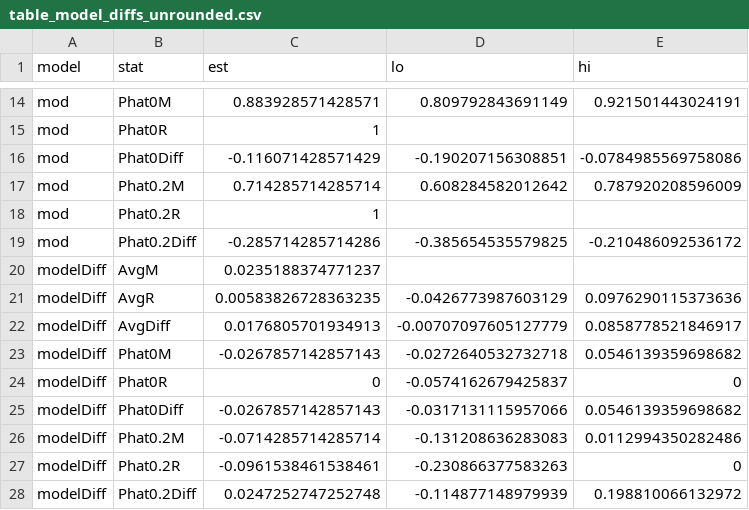
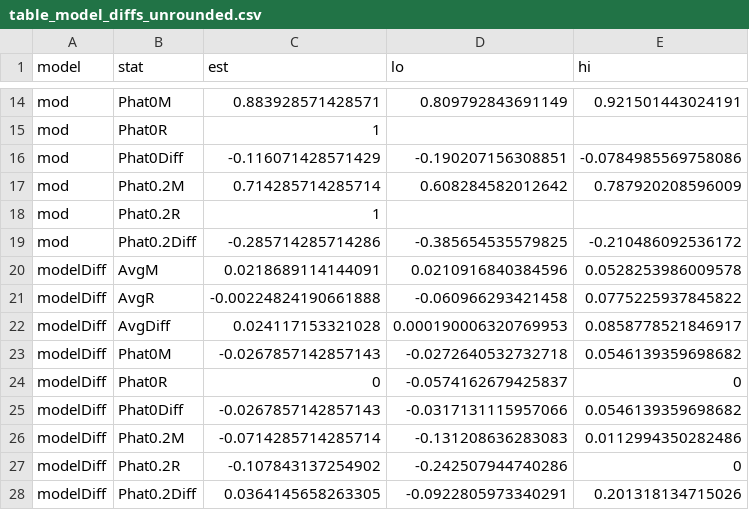
Before and after one commit to christinabergmann/IDSPreference_ManyBabiesMeta, a CSV file: results_from_R/results_with_augmented_ma_extended/table_model_diffs/table_model_diffs_unrounded.csv, drawn as a sheet; only a part is shown, gaps mark what is left out; the diff covers the shown part only.

```diff
--- a/results_from_R/results_with_augmented_ma_extended/table_model_diffs/table_model_diffs_unrounded.csv
+++ b/results_from_R/results_with_augmented_ma_extended/table_model_diffs/table_model_diffs_unrounded.csv
@@ -19,5 +19,5 @@ mod,Phat0.2R,1,,
 mod,Phat0.2Diff,-0.285714285714286,-0.385654535579825,-0.210486092536172
-modelDiff,AvgM,0.0235188374771237,,
-modelDiff,AvgR,0.00583826728363235,-0.0426773987603129,0.0976290115373636
-modelDiff,AvgDiff,0.0176805701934913,-0.00707097605127779,0.0858778521846917
+modelDiff,AvgM,0.0218689114144091,0.0210916840384596,0.0528253986009578
+modelDiff,AvgR,-0.00224824190661888,-0.060966293421458,0.0775225937845822
+modelDiff,AvgDiff,0.024117153321028,0.000190006320769953,0.0858778521846917
 modelDiff,Phat0M,-0.0267857142857143,-0.0272640532732718,0.0546139359698682
@@ -26,3 +26,3 @@ modelDiff,Phat0Diff,-0.0267857142857143,-0.0317131115957066,0.0546139359698682
 modelDiff,Phat0.2M,-0.0714285714285714,-0.131208636283083,0.0112994350282486
-modelDiff,Phat0.2R,-0.0961538461538461,-0.230866377583263,0
-modelDiff,Phat0.2Diff,0.0247252747252748,-0.114877148979939,0.198810066132972
+modelDiff,Phat0.2R,-0.107843137254902,-0.242507944740286,0
+modelDiff,Phat0.2Diff,0.0364145658263305,-0.0922805973340291,0.201318134715026
```
Also changed, not shown: 23 edited cells elsewhere in this file, Overleaf/augmented_ma_extended/stats_for_paper.csv, Overleaf/augmented_ma_extended/table_model_diffs_rounded.csv, 18 other files.
